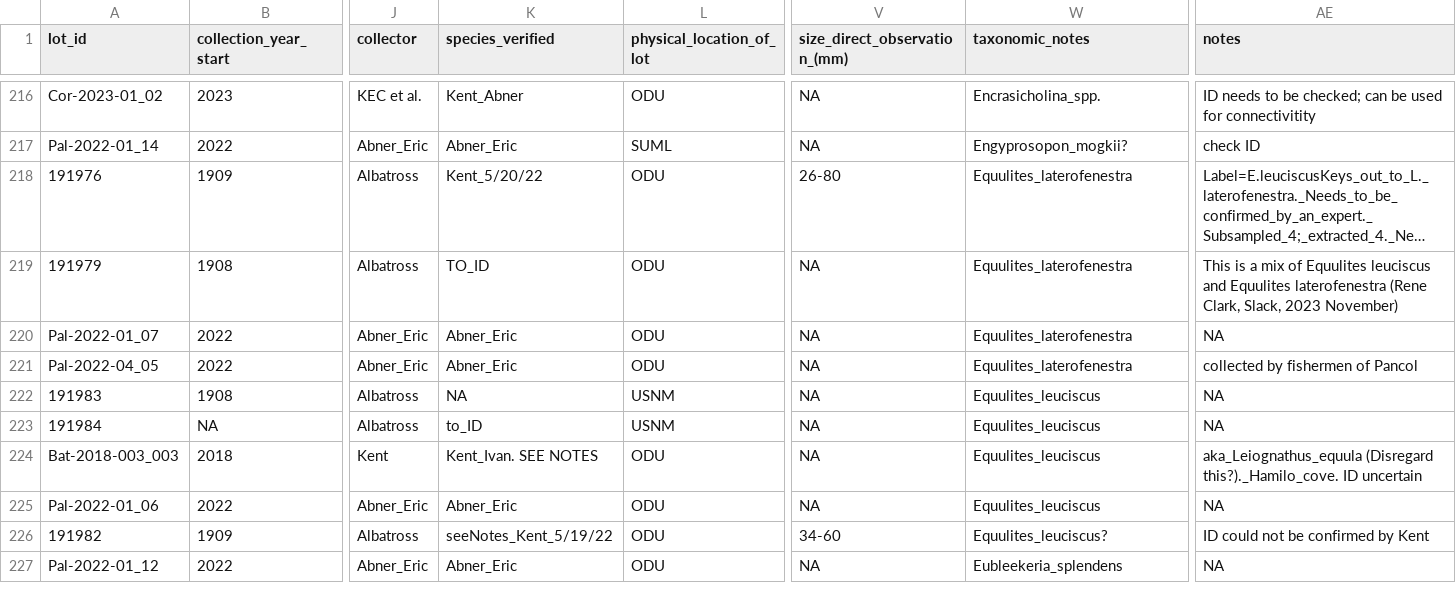
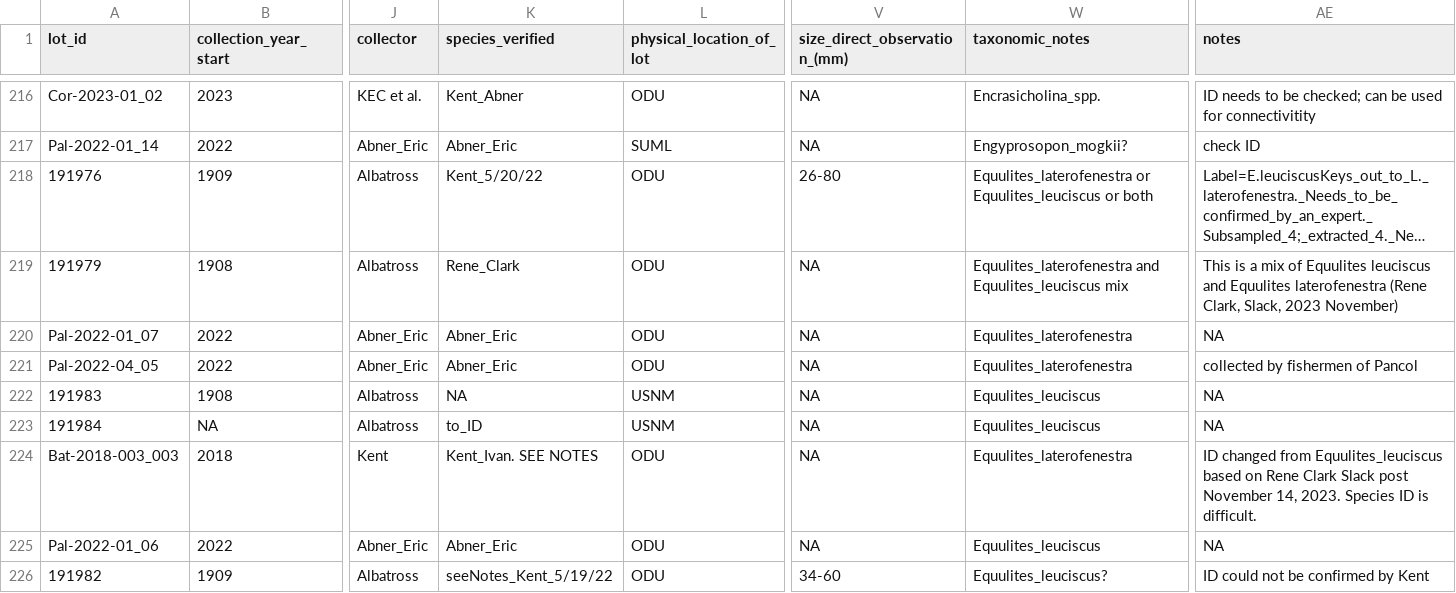
Before and after one commit to philippinespire/database_albatross_recollections, a TSV file: db_files/lots_sheets/lot_sheet_onedrive.tsv, drawn as a sheet; only a part is shown, gaps mark what is left out; the shorter side is filled out with more unchanged rows; long unchanged cells end in …; the diff names each change by its address in the sheet, - before the commit and + after, or states it on an @@ line.

Commit message:
Fix species IDs for Equulites leuciscus and laterofenestra
These species are hard to tell apart. I updated the individual, lot, sequence info, and species sheets to reflect what we know about individual ID. Clark et al. 2025 PNAS should be able to tell us which individuals in lot 191979 are which species, but I did not yet include this information.

```diff
--- a/db_files/lots_sheets/lot_sheet_onedrive.tsv
+++ b/db_files/lots_sheets/lot_sheet_onedrive.tsv
-W218 (taxonomic_notes): Equulites_laterofenestra
+W218 (taxonomic_notes): Equulites_laterofenestra or Equulites_leuciscus or both
-K219 (species_verified): TO_ID
+K219 (species_verified): Rene_Clark
-W219 (taxonomic_notes): Equulites_laterofenestra
+W219 (taxonomic_notes): Equulites_laterofenestra and Equulites_leuciscus mix
-W224 (taxonomic_notes): Equulites_leuciscus
+W224 (taxonomic_notes): Equulites_laterofenestra
-AE224 (notes): aka_Leiognathus_equula (Disregard this?)._Hamilo_cove. ID uncertain
+AE224 (notes): ID changed from Equulites_leuciscus based on Rene Clark Slack post November 14, 2023. Species ID is difficult.
```
Also changed, not shown: db_files/sequence_info_sheets/sequence_info_sheet_onedrive.tsv, db_files/species_sheets/species_sheet_onedrive.tsv, 1 other file.
